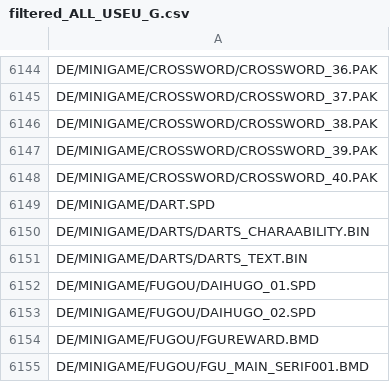
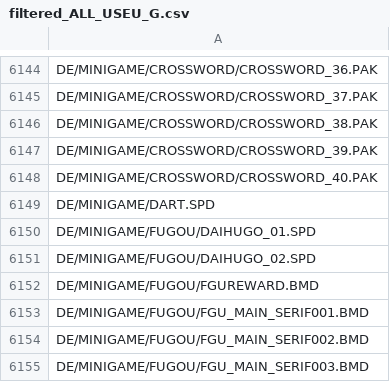
Before and after one commit to TekkaGB/AemulusModManager, a CSV file: Dependencies/MakeCpk/filtered_ALL_USEU_G.csv, drawn as a sheet; only a part is shown, gaps mark what is left out; the shorter side is filled out with more unchanged rows.

```diff
--- a/Dependencies/MakeCpk/filtered_ALL_USEU_G.csv
+++ b/Dependencies/MakeCpk/filtered_ALL_USEU_G.csv
@@ -6149,4 +6149,2 @@ DE/MINIGAME/CROSSWORD/CROSSWORD_40.PAK
 DE/MINIGAME/DART.SPD
-DE/MINIGAME/DARTS/DARTS_CHARAABILITY.BIN
-DE/MINIGAME/DARTS/DARTS_TEXT.BIN
 DE/MINIGAME/FUGOU/DAIHUGO_01.SPD
```
Also changed, not shown: Dependencies/MakeCpk/filtered_ALL_USEU_E.csv, Dependencies/MakeCpk/filtered_ALL_USEU_F.csv, 11 other files.
